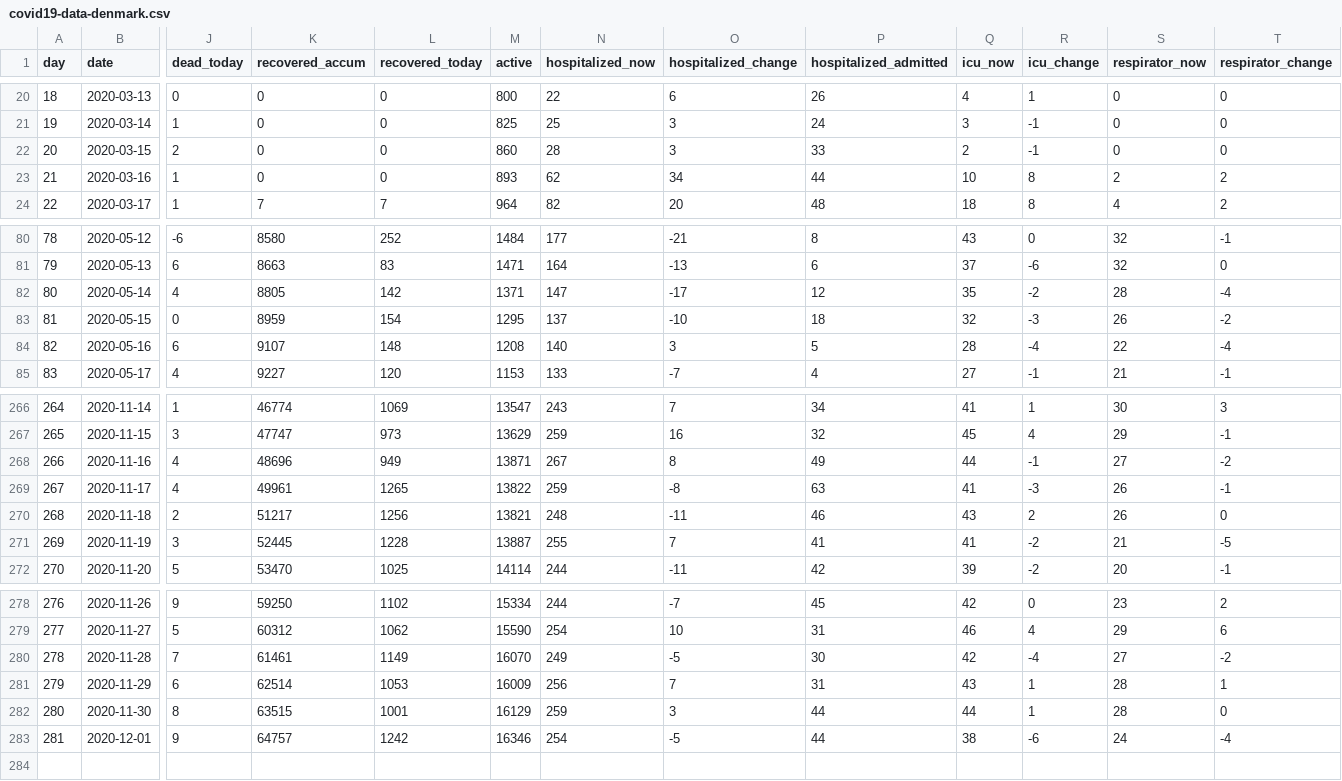
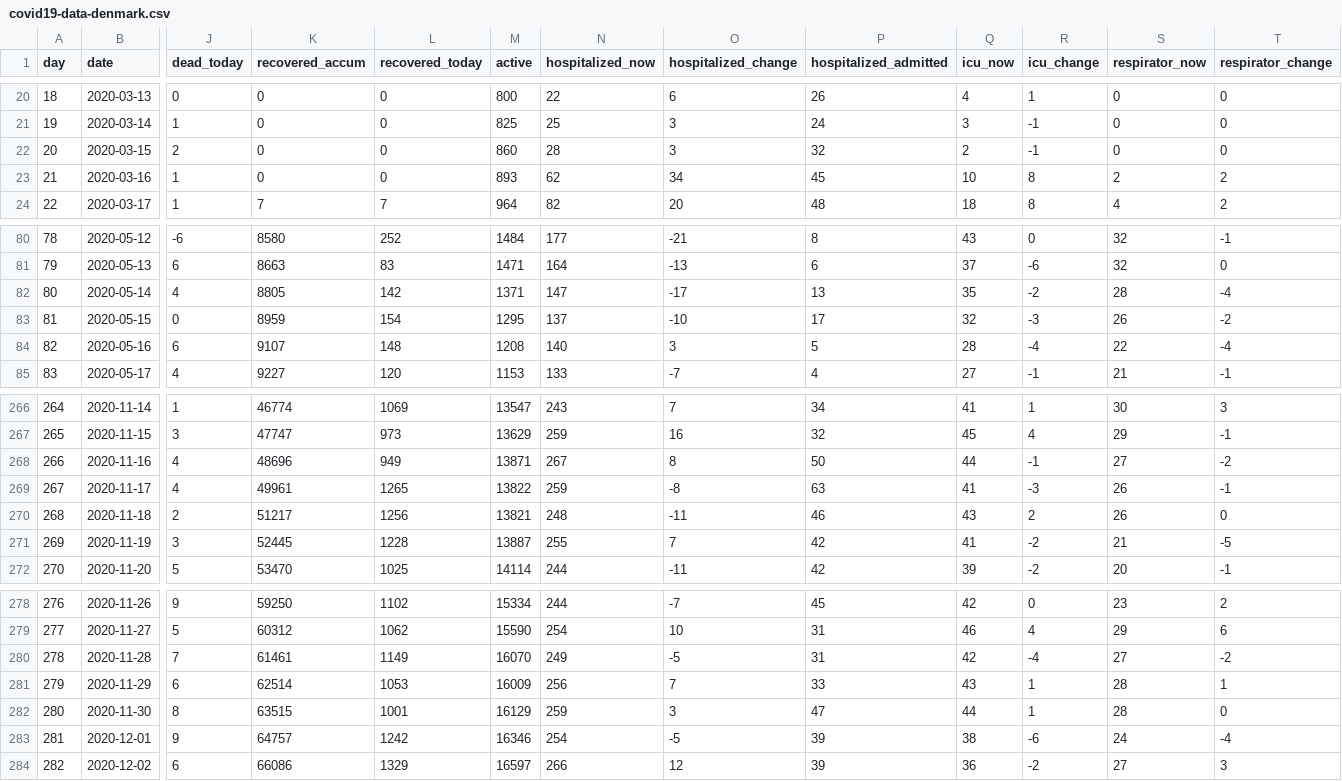
Before and after one commit to mok0/covid19-data-denmark, a CSV file: covid19-data-denmark.csv, drawn as a sheet; only a part is shown, gaps mark what is left out; rows hold the shown columns only; the diff names each change by its address in the sheet, - before the commit and + after, or states it on an @@ line.

Commit message:
Automated commit 2020-12-02

```diff
--- a/covid19-data-denmark.csv
+++ b/covid19-data-denmark.csv
-P22 (hospitalized_admitted): 33
+P22 (hospitalized_admitted): 32
-P23 (hospitalized_admitted): 44
+P23 (hospitalized_admitted): 45
-P82 (hospitalized_admitted): 12
+P82 (hospitalized_admitted): 13
-P83 (hospitalized_admitted): 18
+P83 (hospitalized_admitted): 17
-P268 (hospitalized_admitted): 49
+P268 (hospitalized_admitted): 50
-P271 (hospitalized_admitted): 41
+P271 (hospitalized_admitted): 42
-P280 (hospitalized_admitted): 30
+P280 (hospitalized_admitted): 31
-P281 (hospitalized_admitted): 31
+P281 (hospitalized_admitted): 33
-P282 (hospitalized_admitted): 44
+P282 (hospitalized_admitted): 47
-P283 (hospitalized_admitted): 44
+P283 (hospitalized_admitted): 39
+row 284: 282 | 2020-12-02 | 6 | 66086 | 1329 | 16597 | 266 | 12 | 39 | 36 | -2 | 27 | 3
```
